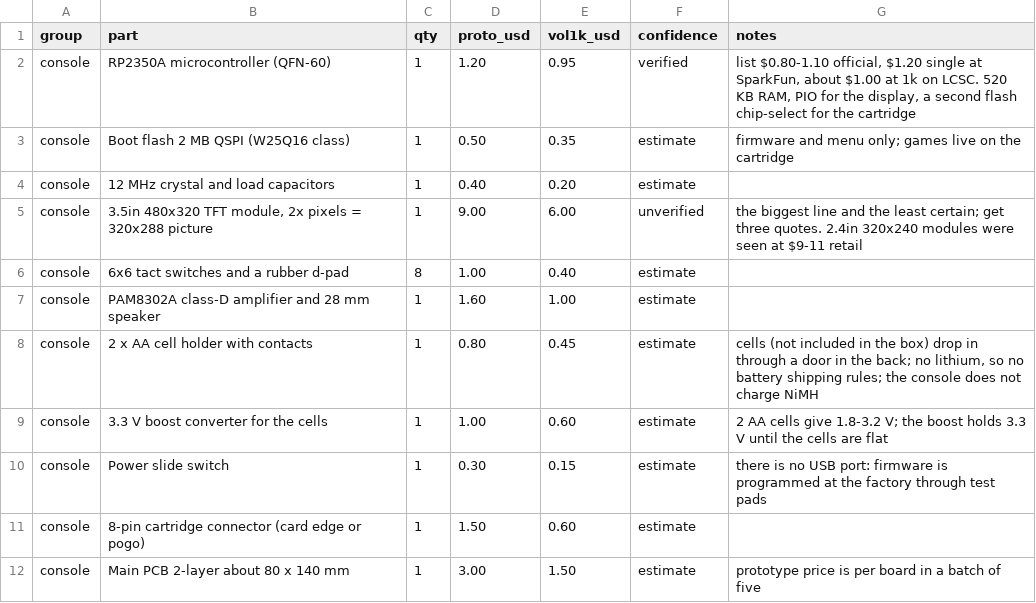
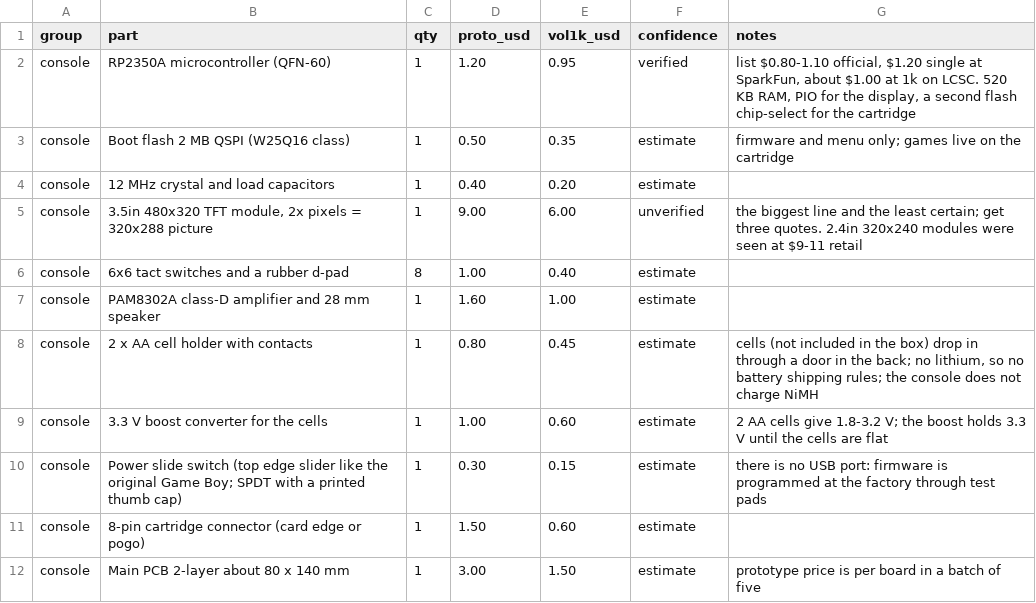
Before and after one commit to ryley-o/vly, a CSV file: hardware/bom.csv, drawn as a sheet; only a part is shown.

```diff
--- a/hardware/bom.csv
+++ b/hardware/bom.csv
@@ -9,3 +9,3 @@ console,2 x AA cell holder with contacts,1,0.80,0.45,estimate,"cells (not includ
 console,3.3 V boost converter for the cells,1,1.00,0.60,estimate,"2 AA cells give 1.8-3.2 V; the boost holds 3.3 V until the cells are flat"
-console,Power slide switch,1,0.30,0.15,estimate,"there is no USB port: firmware is programmed at the factory through test pads"
+console,Power slide switch (top edge slider like the original Game Boy; SPDT with a printed thumb cap),1,0.30,0.15,estimate,"there is no USB port: firmware is programmed at the factory through test pads"
 console,8-pin cartridge connector (card edge or pogo),1,1.50,0.60,estimate,
```
Also changed, not shown: 13 other files.
